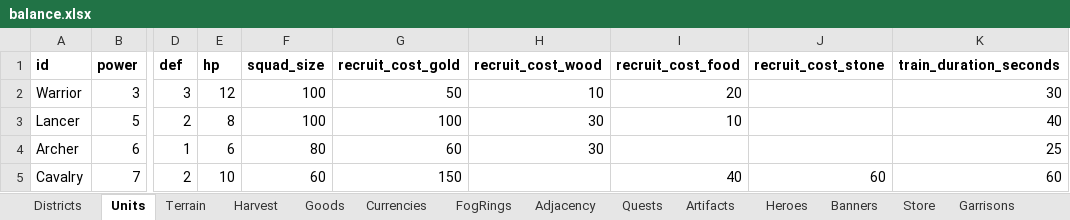
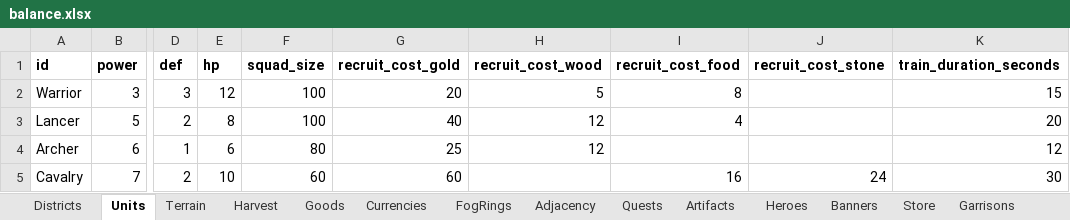
Before and after one commit to LadisCodi/kingdom, an Excel workbook: balance/balance.xlsx, sheet Units, drawn as a sheet; only a part is shown, gaps mark what is left out; values as stored, in another font and other column widths than the file's, no borders; the diff names each change by its address in the sheet, - before the commit and + after, or states it on an @@ line.

```diff
--- a/balance/balance.xlsx (sheet Units)
+++ b/balance/balance.xlsx (sheet Units)
-G2 (recruit_cost_gold): 50
+G2 (recruit_cost_gold): 20
-H2 (recruit_cost_wood): 10
+H2 (recruit_cost_wood): 5
-I2 (recruit_cost_food): 20
+I2 (recruit_cost_food): 8
-K2 (train_duration_seconds): 30
+K2 (train_duration_seconds): 15
-G3 (recruit_cost_gold): 100
+G3 (recruit_cost_gold): 40
-H3:H4 (recruit_cost_wood): 30
+H3:H4 (recruit_cost_wood): 12
-I3 (recruit_cost_food): 10
+I3 (recruit_cost_food): 4
-K3 (train_duration_seconds): 40
+K3 (train_duration_seconds): 20
-G4 (recruit_cost_gold): 60
+G4 (recruit_cost_gold): 25
-K4 (train_duration_seconds): 25
+K4 (train_duration_seconds): 12
-G5 (recruit_cost_gold): 150
+G5 (recruit_cost_gold): 60
-I5 (recruit_cost_food): 40
+I5 (recruit_cost_food): 16
-J5 (recruit_cost_stone): 60
+J5 (recruit_cost_stone): 24
-K5 (train_duration_seconds): 60
+K5 (train_duration_seconds): 30
```
Also changed, not shown: sheet Artifacts, sheet Quests, sheet Districts, 23 other files.
